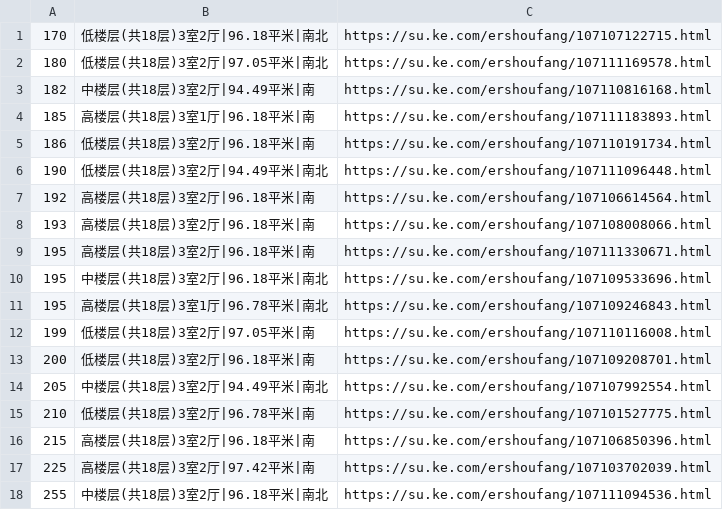
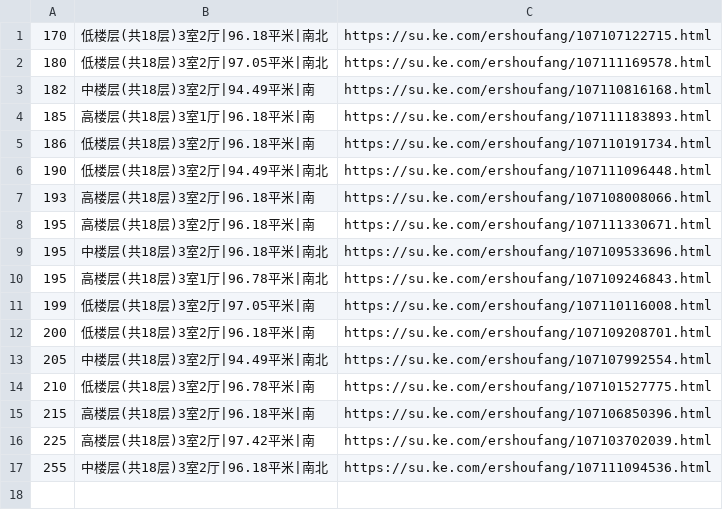
Before and after one commit to mengke1028/keke_git, a CSV file: 金御华府.csv, drawn as a sheet; the diff names each change by its address in the sheet, - before the commit and + after, or states it on an @@ line.

```diff
--- a/金御华府.csv
+++ b/金御华府.csv
-row 7: 192 | 高楼层(共18层)3室2厅|96.18平米|南 | https://su.ke.com/ershoufang/107106614564.html
```
Also changed, not shown: 魅力花园.csv.
